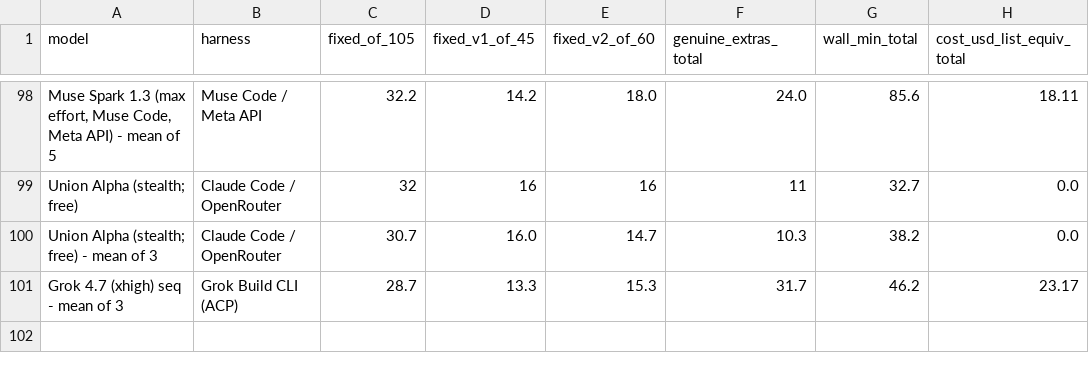
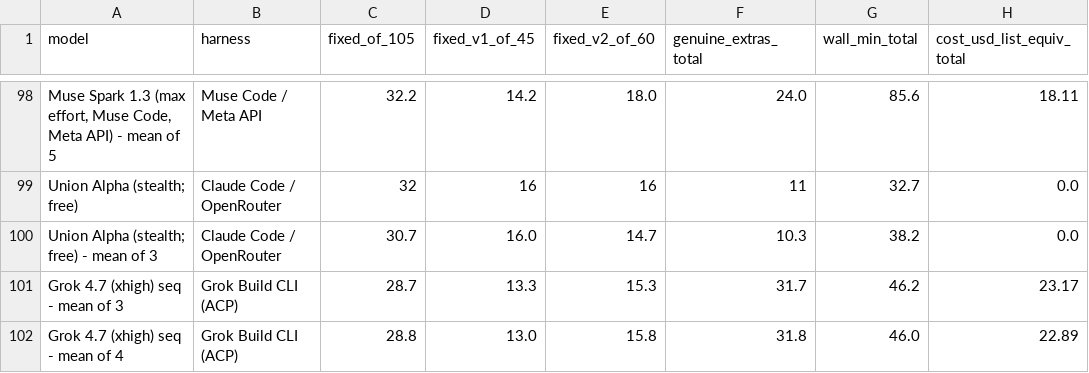
Before and after one commit to pauljones0/BBBB, a CSV file: results/combined-scoreboard.csv, drawn as a sheet; only a part is shown, gaps mark what is left out.

```diff
--- a/results/combined-scoreboard.csv
+++ b/results/combined-scoreboard.csv
@@ -101 +101,2 @@ Union Alpha (stealth; free) - mean of 3,Claude Code / OpenRouter,30.7,16.0,14.7,
 Grok 4.7 (xhigh) seq - mean of 3,Grok Build CLI (ACP),28.7,13.3,15.3,31.7,46.2,23.17
+Grok 4.7 (xhigh) seq - mean of 4,Grok Build CLI (ACP),28.8,13.0,15.8,31.8,46.0,22.89
```
Also changed, not shown: results/coverage.csv, results/repo1-metrics.csv, 7 other files.
